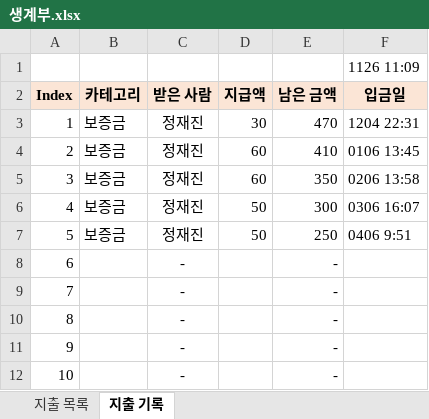
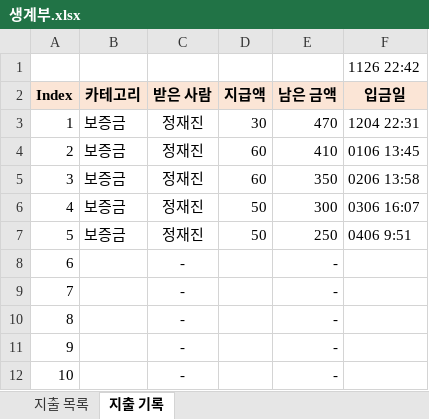
Before and after one commit to jungjinyeong/JinYeong_GitHub, an Excel workbook: 0. 기타 폴더/생계부.xlsx, sheet 지출 기록, drawn as a sheet; values as stored, in another font and other column widths than the file's, no borders; the diff names each change by its address in the sheet, - before the commit and + after, or states it on an @@ line.

```diff
--- a/0. 기타 폴더/생계부.xlsx (sheet 지출 기록)
+++ b/0. 기타 폴더/생계부.xlsx (sheet 지출 기록)
-F1 (입금일): 1126 11:09
+F1 (입금일): 1126 22:42
```
Also changed, not shown: sheet 지출 목록.
